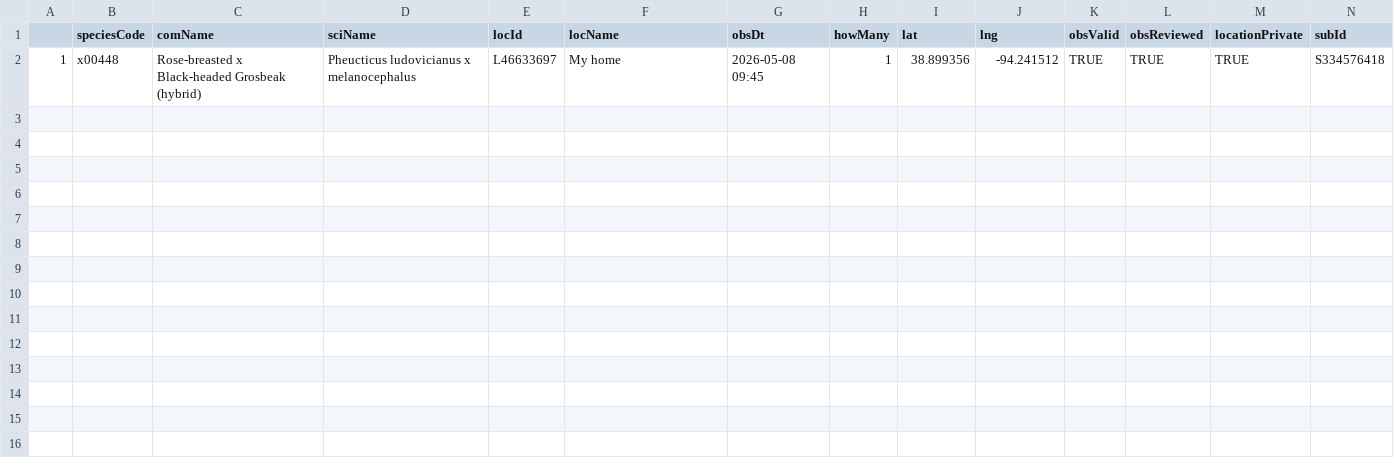
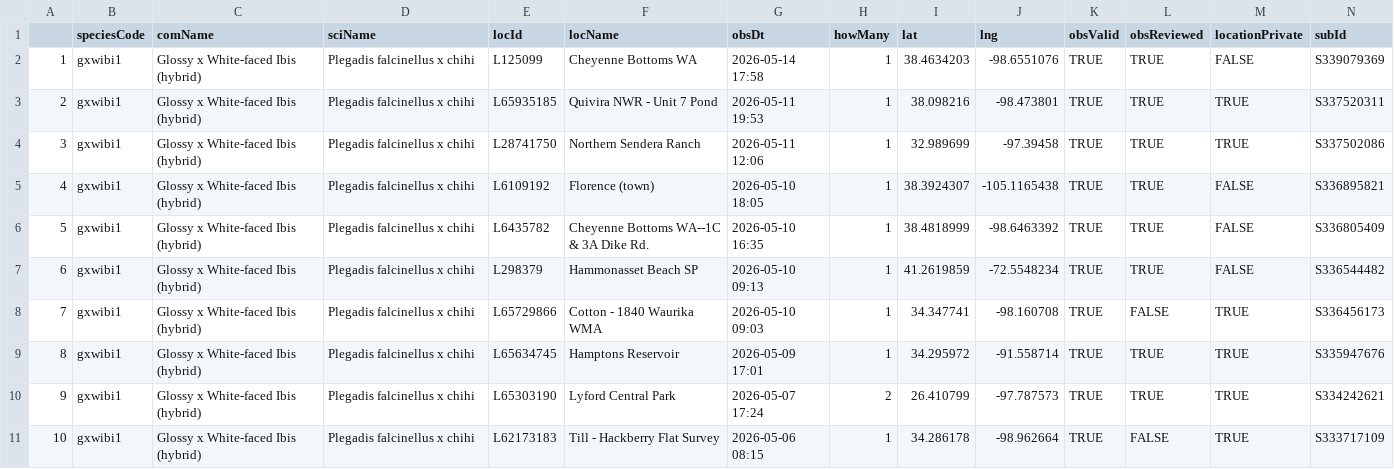
Before and after one commit to jsm425/BirdNerd, a CSV file: BirdSightingLists/level5Sightings.csv, drawn as a sheet.

```diff
--- a/BirdSightingLists/level5Sightings.csv
+++ b/BirdSightingLists/level5Sightings.csv
@@ -1,2 +1,11 @@
 "","speciesCode","comName","sciName","locId","locName","obsDt","howMany","lat","lng","obsValid","obsReviewed","locationPrivate","subId"
-"1","x00448","Rose-breasted x Black-headed Grosbeak (hybrid)","Pheucticus ludovicianus x melanocephalus","L46633697","My home","2026-05-08 09:45",1,38.899356,-94.241512,TRUE,TRUE,TRUE,"S334576418"
+"1","gxwibi1","Glossy x White-faced Ibis (hybrid)","Plegadis falcinellus x chihi","L125099","Cheyenne Bottoms WA","2026-05-14 17:58",1,38.4634203,-98.6551076,TRUE,TRUE,FALSE,"S339079369"
+"2","gxwibi1","Glossy x White-faced Ibis (hybrid)","Plegadis falcinellus x chihi","L65935185","Quivira NWR - Unit 7 Pond","2026-05-11 19:53",1,38.098216,-98.473801,TRUE,TRUE,TRUE,"S337520311"
+"3","gxwibi1","Glossy x White-faced Ibis (hybrid)","Plegadis falcinellus x chihi","L28741750","Northern Sendera Ranch","2026-05-11 12:06",1,32.989699,-97.39458,TRUE,TRUE,TRUE,"S337502086"
+"4","gxwibi1","Glossy x White-faced Ibis (hybrid)","Plegadis falcinellus x chihi","L6109192","Florence (town)","2026-05-10 18:05",1,38.3924307,-105.1165438,TRUE,TRUE,FALSE,"S336895821"
+"5","gxwibi1","Glossy x White-faced Ibis (hybrid)","Plegadis falcinellus x chihi","L6435782","Cheyenne Bottoms WA--1C & 3A Dike Rd.","2026-05-10 16:35",1,38.4818999,-98.6463392,TRUE,TRUE,FALSE,"S336805409"
+"6","gxwibi1","Glossy x White-faced Ibis (hybrid)","Plegadis falcinellus x chihi","L298379","Hammonasset Beach SP","2026-05-10 09:13",1,41.2619859,-72.5548234,TRUE,TRUE,FALSE,"S336544482"
+"7","gxwibi1","Glossy x White-faced Ibis (hybrid)","Plegadis falcinellus x chihi","L65729866","Cotton - 1840 Waurika WMA","2026-05-10 09:03",1,34.347741,-98.160708,TRUE,FALSE,TRUE,"S336456173"
+"8","gxwibi1","Glossy x White-faced Ibis (hybrid)","Plegadis falcinellus x chihi","L65634745","Hamptons Reservoir","2026-05-09 17:01",1,34.295972,-91.558714,TRUE,TRUE,TRUE,"S335947676"
+"9","gxwibi1","Glossy x White-faced Ibis (hybrid)","Plegadis falcinellus x chihi","L65303190","Lyford Central Park","2026-05-07 17:24",2,26.410799,-97.787573,TRUE,TRUE,TRUE,"S334242621"
+"10","gxwibi1","Glossy x White-faced Ibis (hybrid)","Plegadis falcinellus x chihi","L62173183","Till - Hackberry Flat Survey","2026-05-06 08:15",1,34.286178,-98.962664,TRUE,FALSE,TRUE,"S333717109"
```
Also changed, not shown: BirdSightingLists/level3Sightings.csv, 3 other files.
